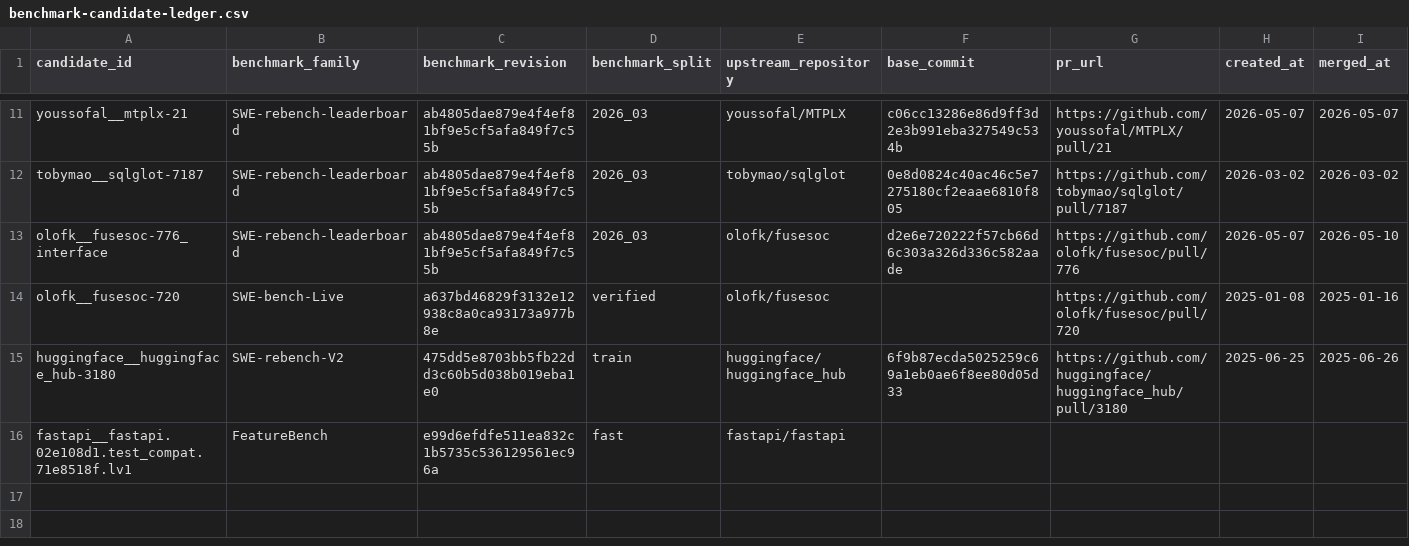
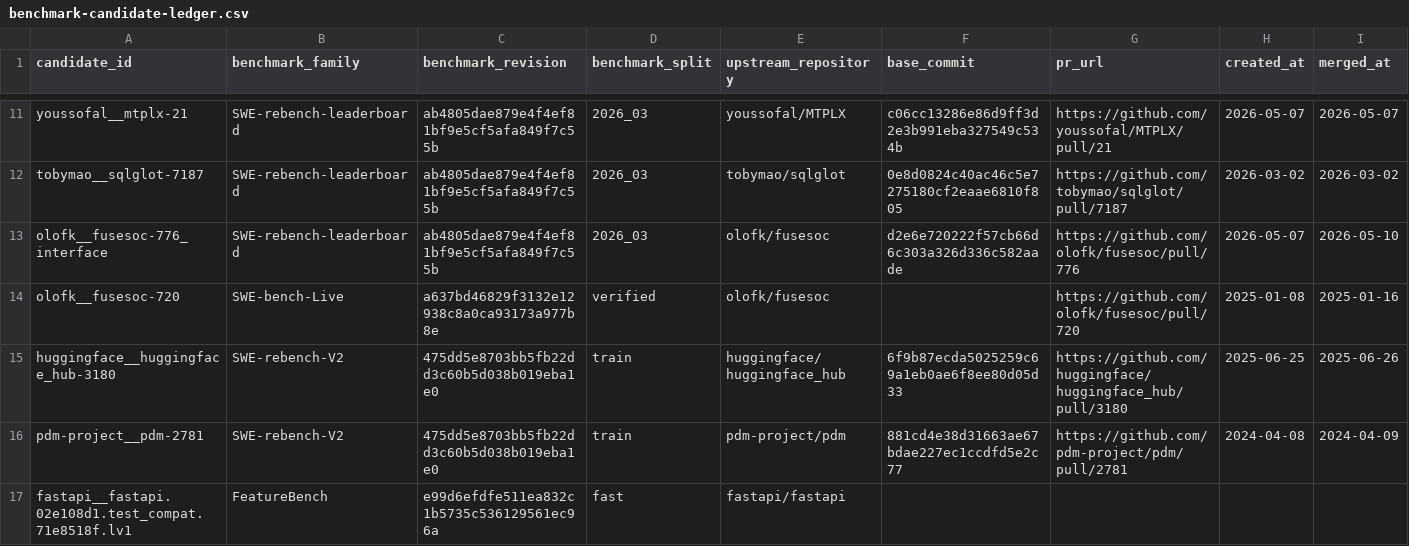
Before and after one commit to woojune511/patchloop-agent, a CSV file: data/benchmark-candidate-ledger.csv, drawn as a sheet; only a part is shown, gaps mark what is left out; rows hold the shown columns only; the diff names each change by its address in the sheet, - before the commit and + after, or states it on an @@ line.

```diff
--- a/data/benchmark-candidate-ledger.csv
+++ b/data/benchmark-candidate-ledger.csv
+row 16: pdm-project__pdm-2781 | SWE-rebench-V2 | 475dd5e8703bb5fb22dd3c60b5d038b019eba1e0 | train | pdm-project/pdm | 881cd4e38d31663ae67bdae227ec1ccdfd5e2c77 | https://github.com/pdm-project/pdm/pull/2781 | 2024-04-08 | 2024-04-09
```
Also changed, not shown: 17 other files.
